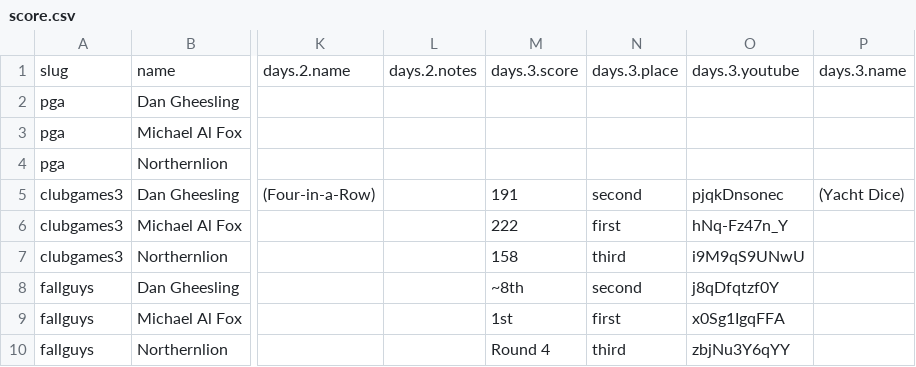
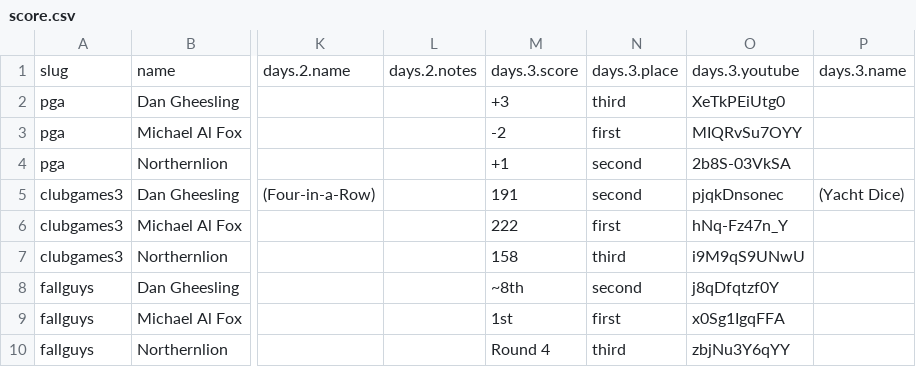
Before and after one commit to bcranton/goldengoblet.net, a CSV file: src/data/score.csv, drawn as a sheet; only a part is shown, gaps mark what is left out; the diff names each change by its address in the sheet, - before the commit and + after, or states it on an @@ line.

Commit message:
score update

```diff
--- a/src/data/score.csv
+++ b/src/data/score.csv
-M2: (empty)
+M2: +3
-N2: (empty)
+N2: third
-O2: (empty)
+O2: XeTkPEiUtg0
-M3: (empty)
+M3: -2
-N3: (empty)
+N3: first
-O3: (empty)
+O3: MIQRvSu7OYY
-M4: (empty)
+M4: +1
-N4: (empty)
+N4: second
-O4: (empty)
+O4: 2b8S-03VkSA
```
